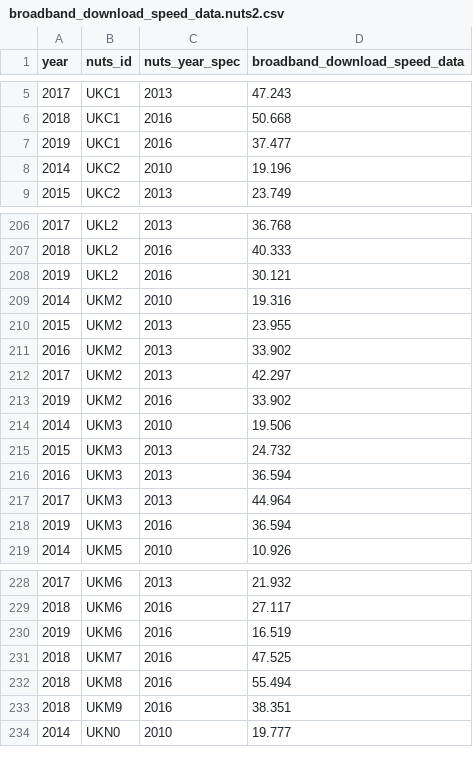
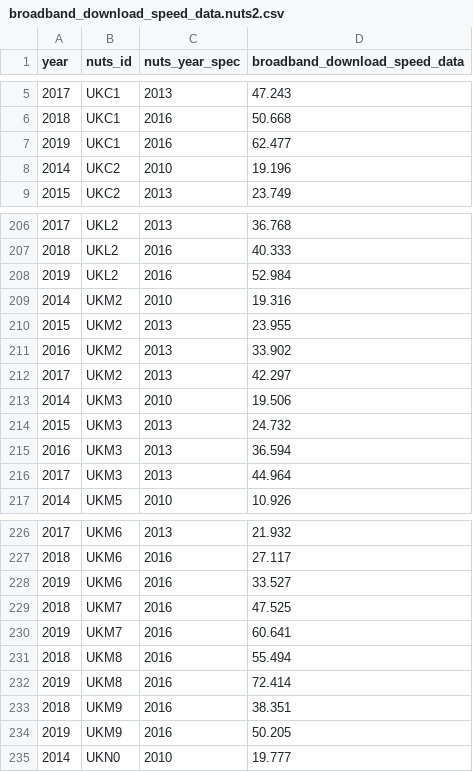
Before and after one commit to nestauk/beis-indicators, a CSV file: ui/static/data/broadband_download_speed_data.nuts2.csv, drawn as a sheet; only a part is shown, gaps mark what is left out; the diff covers the shown part only.

Commit message:
Various fixes
- the zip file download wasn't working because when Sapper scrapes links it gets data/beis_indicators_0_0_11.zip as a route
- some schema needed formatting
- forgot to update the data files after recent PRs
- `/house_price_normalised` wasn't rendering properly

Fixes #302

```diff
--- a/ui/static/data/broadband_download_speed_data.nuts2.csv
+++ b/ui/static/data/broadband_download_speed_data.nuts2.csv
@@ -6,3 +6,3 @@ year,nuts_id,nuts_year_spec,broadband_download_speed_data
 2018,UKC1,2016,50.668
-2019,UKC1,2016,37.477
+2019,UKC1,2016,62.477
 2014,UKC2,2010,19.196
@@ -207,3 +207,3 @@ year,nuts_id,nuts_year_spec,broadband_download_speed_data
 2018,UKL2,2016,40.333
-2019,UKL2,2016,30.121
+2019,UKL2,2016,52.984
 2014,UKM2,2010,19.316
@@ -212,3 +212,2 @@ year,nuts_id,nuts_year_spec,broadband_download_speed_data
 2017,UKM2,2013,42.297
-2019,UKM2,2016,33.902
 2014,UKM3,2010,19.506
@@ -217,3 +216,2 @@ year,nuts_id,nuts_year_spec,broadband_download_speed_data
 2017,UKM3,2013,44.964
-2019,UKM3,2016,36.594
 2014,UKM5,2010,10.926
@@ -229,6 +227,9 @@ year,nuts_id,nuts_year_spec,broadband_download_speed_data
 2018,UKM6,2016,27.117
-2019,UKM6,2016,16.519
+2019,UKM6,2016,33.527
 2018,UKM7,2016,47.525
+2019,UKM7,2016,60.641
 2018,UKM8,2016,55.494
+2019,UKM8,2016,72.414
 2018,UKM9,2016,38.351
+2019,UKM9,2016,50.205
 2014,UKN0,2010,19.777
```
Also changed, not shown: 35 edited cells elsewhere in this file, ui/static/data/gbp_investment_per_active_spinoff.csv, ui/static/data/gbp_turnover_per_active_spinoff.csv, 13 other files.
